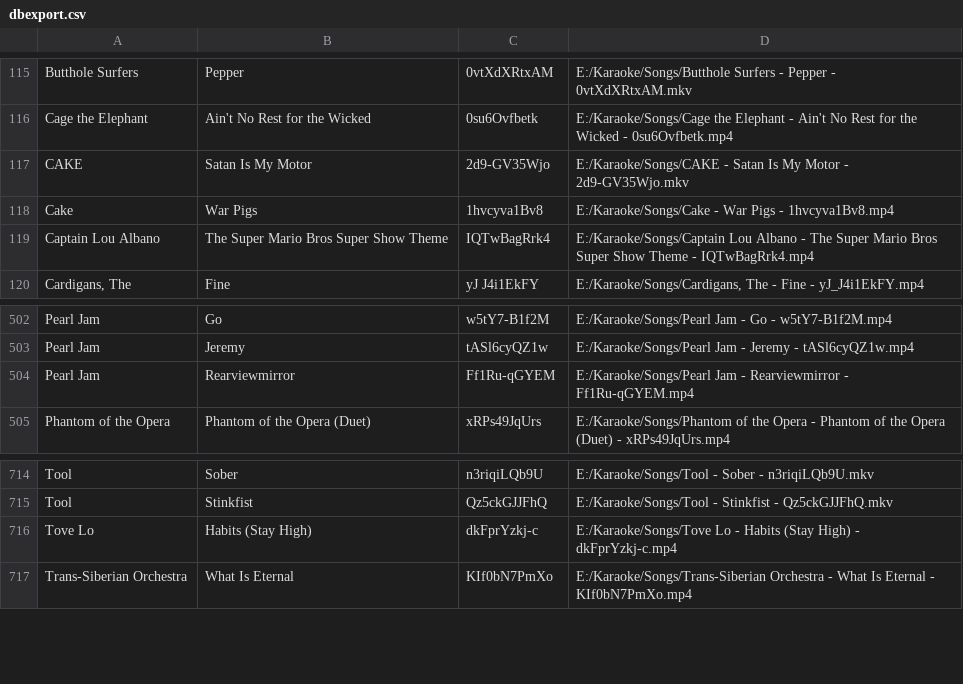
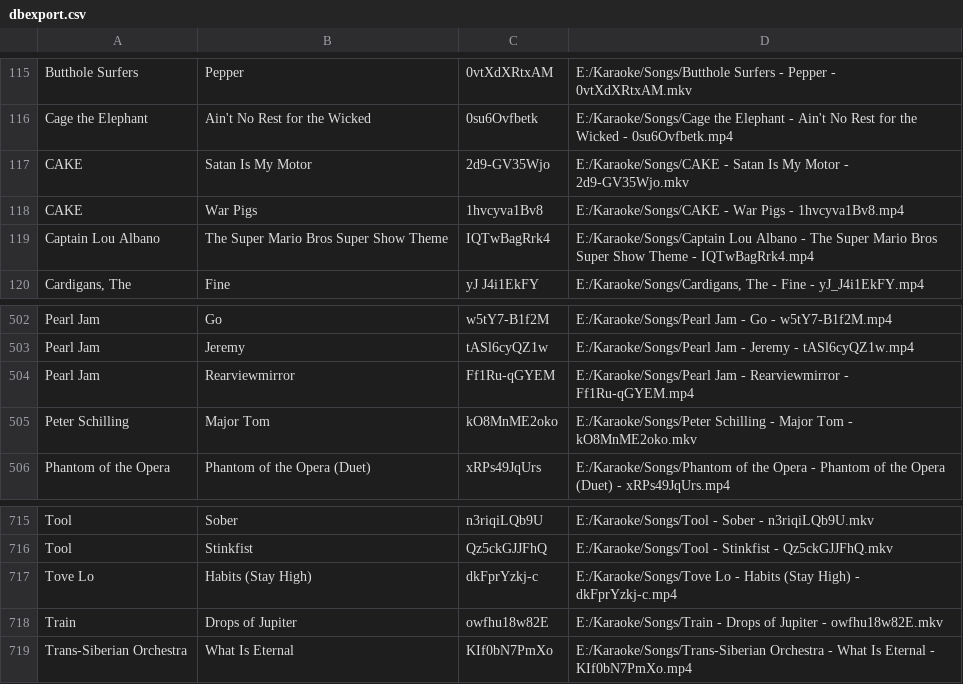
Before and after one commit to not-ugk/ugk-website, a CSV file: dbexport.csv, drawn as a sheet; only a part is shown, gaps mark what is left out.

Commit message:
Update songs

```diff
--- a/dbexport.csv
+++ b/dbexport.csv
@@ -117,3 +117,3 @@
 "CAKE","Satan Is My Motor","2d9-GV35Wjo","E:/Karaoke/Songs/CAKE - Satan Is My Motor - 2d9-GV35Wjo.mkv"
-"Cake","War Pigs","1hvcyva1Bv8","E:/Karaoke/Songs/Cake - War Pigs - 1hvcyva1Bv8.mp4"
+"CAKE","War Pigs","1hvcyva1Bv8","E:/Karaoke/Songs/CAKE - War Pigs - 1hvcyva1Bv8.mp4"
 "Captain Lou Albano","The Super Mario Bros Super Show Theme","IQTwBagRrk4","E:/Karaoke/Songs/Captain Lou Albano - The Super Mario Bros Super Show Theme - IQTwBagRrk4.mp4"
@@ -504,2 +504,3 @@
 "Pearl Jam","Rearviewmirror","Ff1Ru-qGYEM","E:/Karaoke/Songs/Pearl Jam - Rearviewmirror - Ff1Ru-qGYEM.mp4"
+"Peter Schilling","Major Tom","kO8MnME2oko","E:/Karaoke/Songs/Peter Schilling - Major Tom - kO8MnME2oko.mkv"
 "Phantom of the Opera","Phantom of the Opera (Duet)","xRPs49JqUrs","E:/Karaoke/Songs/Phantom of the Opera - Phantom of the Opera (Duet) - xRPs49JqUrs.mp4"
@@ -716,2 +717,3 @@
 "Tove Lo","Habits (Stay High)","dkFprYzkj-c","E:/Karaoke/Songs/Tove Lo - Habits (Stay High) - dkFprYzkj-c.mp4"
+"Train","Drops of Jupiter","owfhu18w82E","E:/Karaoke/Songs/Train - Drops of Jupiter - owfhu18w82E.mkv"
 "Trans-Siberian Orchestra","What Is Eternal","KIf0bN7PmXo","E:/Karaoke/Songs/Trans-Siberian Orchestra - What Is Eternal - KIf0bN7PmXo.mp4"
```
Also changed, not shown: 1 other file.
